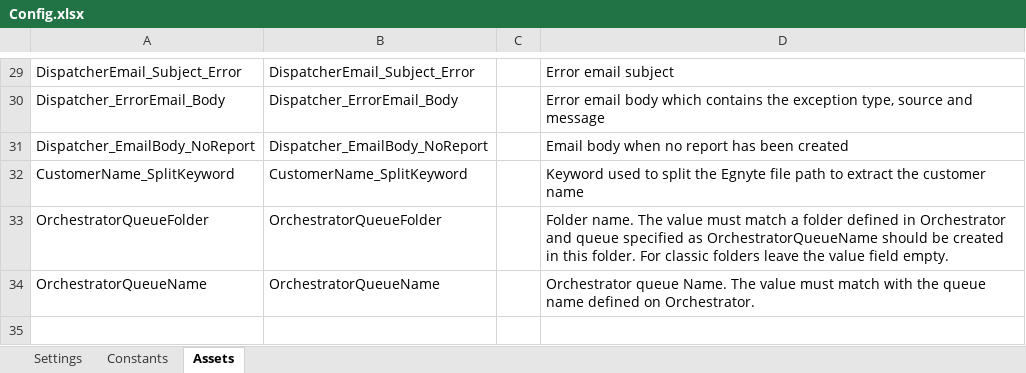
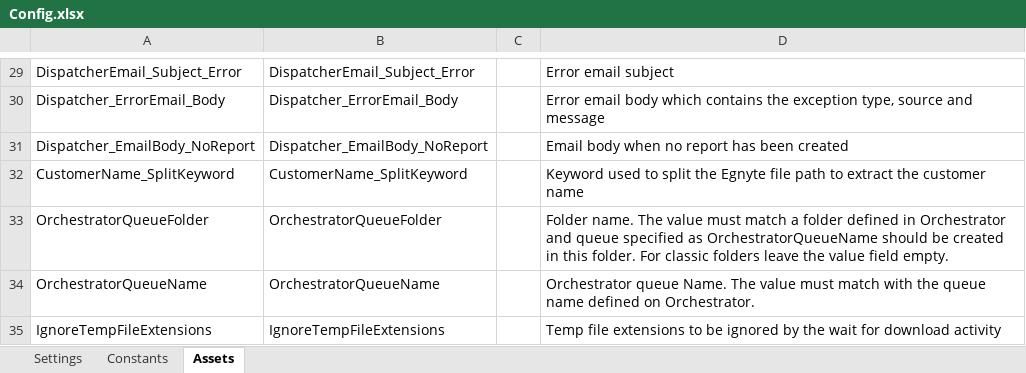
Before and after one commit to bogdanjianu-tquila/rpa-prc-contract-concierge-dispatcher, an Excel workbook: Data/Config.xlsx, sheet Assets, drawn as a sheet; only a part is shown, gaps mark what is left out; values as stored, in another font and other column widths than the file's, no borders; the diff names each change by its address in the sheet, - before the commit and + after, or states it on an @@ line.

Commit message:
added ignoretempfileextenstions asset in config

```diff
--- a/Data/Config.xlsx (sheet Assets)
+++ b/Data/Config.xlsx (sheet Assets)
+row 35: IgnoreTempFileExtensions | IgnoreTempFileExtensions |  | Temp file extensions to be ignored by the wait for download activity
```
Also changed, not shown: 1 other file.
